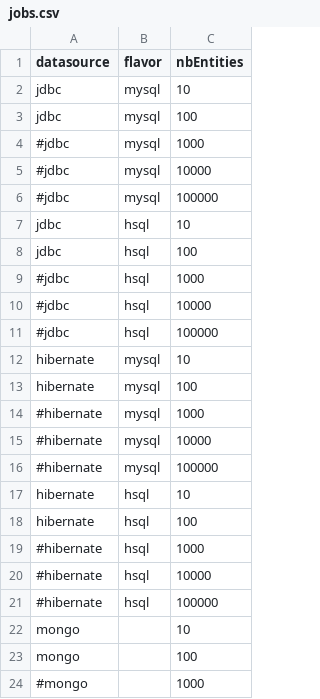
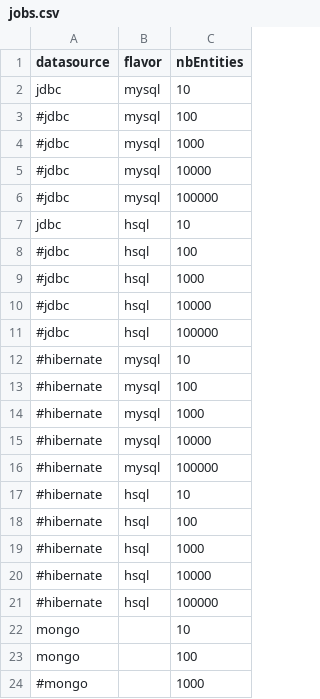
Before and after one commit to cthiebault/magma-benchmark, a CSV file: src/main/resources/jobs.csv, drawn as a sheet.

```diff
--- a/src/main/resources/jobs.csv
+++ b/src/main/resources/jobs.csv
@@ -2,3 +2,3 @@ datasource,flavor,nbEntities
 jdbc,mysql,10
-jdbc,mysql,100
+#jdbc,mysql,100
 #jdbc,mysql,1000
@@ -7,3 +7,3 @@ jdbc,mysql,100
 jdbc,hsql,10
-jdbc,hsql,100
+#jdbc,hsql,100
 #jdbc,hsql,1000
@@ -11,4 +11,4 @@ jdbc,hsql,100
 #jdbc,hsql,100000
-hibernate,mysql,10
-hibernate,mysql,100
+#hibernate,mysql,10
+#hibernate,mysql,100
 #hibernate,mysql,1000
@@ -16,4 +16,4 @@ hibernate,mysql,100
 #hibernate,mysql,100000
-hibernate,hsql,10
-hibernate,hsql,100
+#hibernate,hsql,10
+#hibernate,hsql,100
 #hibernate,hsql,1000
```
Also changed, not shown: 9 other files.
